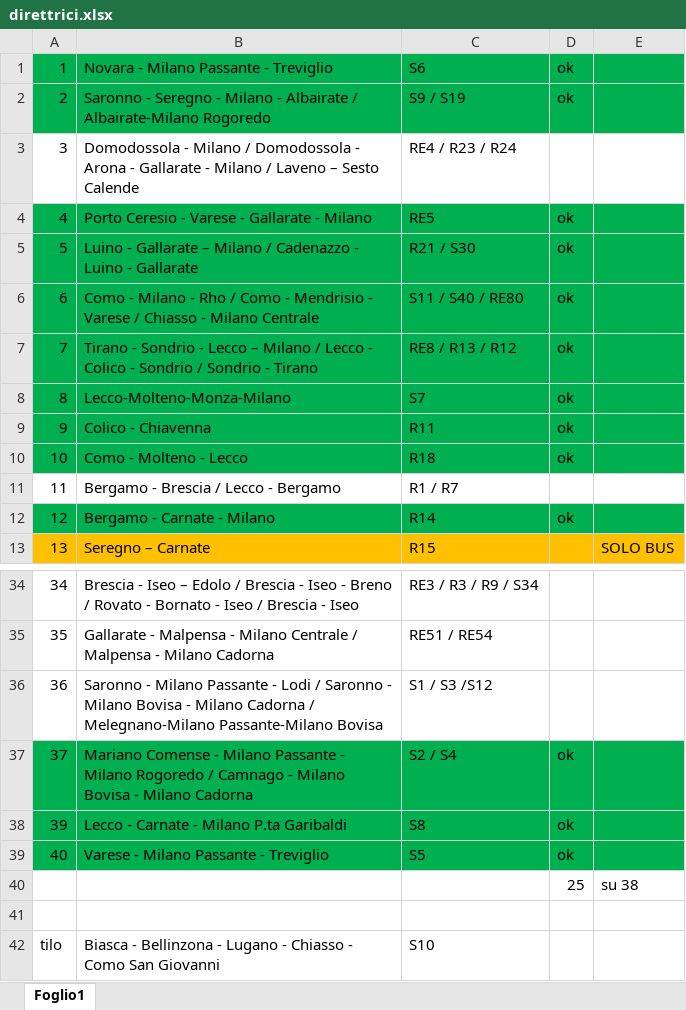
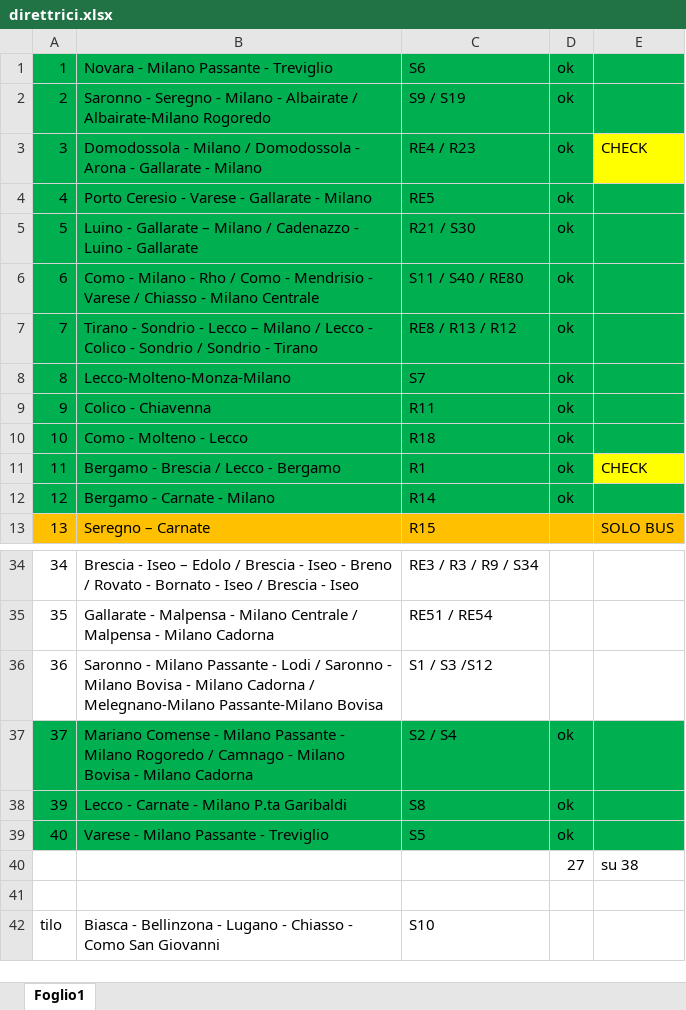
Before and after one commit to Tommiganci/Trenord_monitor, an Excel workbook: direttrici/direttrici.xlsx, sheet Foglio1, drawn as a sheet; only a part is shown, gaps mark what is left out; values as stored, in another font and other column widths than the file's, no borders; the diff names each change by its address in the sheet, - before the commit and + after, or states it on an @@ line.

```diff
--- a/direttrici/direttrici.xlsx (sheet Foglio1)
+++ b/direttrici/direttrici.xlsx (sheet Foglio1)
-A3:D3 fill: none
+A3:D3 fill: #00B050
-B3: …- Milano / Laveno – Sesto Calende
+B3: …- Milano
-C3: RE4 / R23 / R24
+C3: RE4 / R23
-D3: (empty)
+D3: ok
-E3: (empty)
+E3: CHECK
-E3 fill: none
+E3 fill: #FFFF00
-A11:D11 fill: none
+A11:D11 fill: #00B050
-C11: R1 / R7
+C11: R1
-D11: (empty)
+D11: ok
-E11: (empty)
+E11: CHECK
-E11 fill: none
+E11 fill: #FFFF00
-D40: 25
+D40: 27
```
Also changed, not shown: 2 other files.
